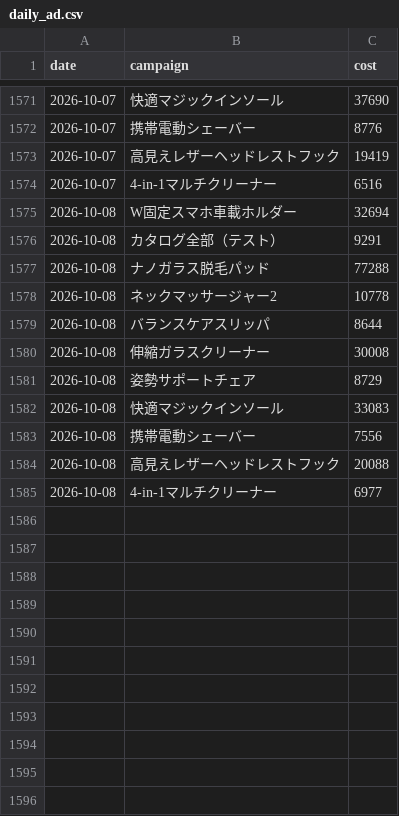
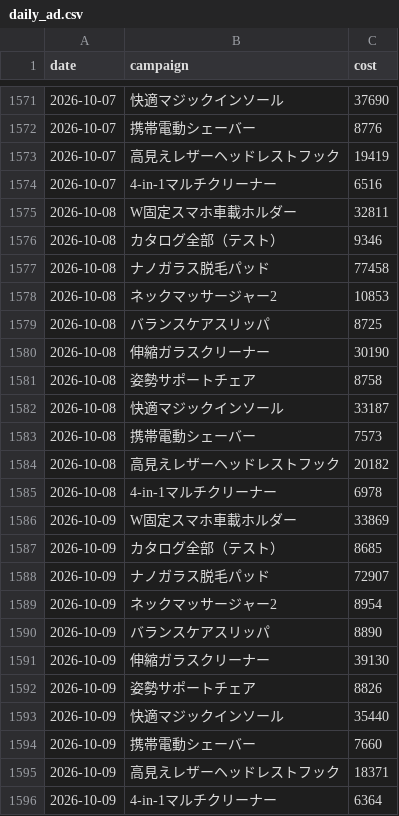
Before and after one commit to finracofficial-cmd/LOOana, a CSV file: data/daily/daily_ad.csv, drawn as a sheet; only a part is shown, gaps mark what is left out.

```diff
--- a/data/daily/daily_ad.csv
+++ b/data/daily/daily_ad.csv
@@ -1574,12 +1574,23 @@ date,campaign,cost
 2026-10-07,4-in-1マルチクリーナー,6516
-2026-10-08,W固定スマホ車載ホルダー,32694
-2026-10-08,カタログ全部（テスト）,9291
-2026-10-08,ナノガラス脱毛パッド,77288
-2026-10-08,ネックマッサージャー2,10778
-2026-10-08,バランスケアスリッパ,8644
-2026-10-08,伸縮ガラスクリーナー,30008
-2026-10-08,姿勢サポートチェア,8729
-2026-10-08,快適マジックインソール,33083
-2026-10-08,携帯電動シェーバー,7556
-2026-10-08,高見えレザーヘッドレストフック,20088
-2026-10-08,4-in-1マルチクリーナー,6977
+2026-10-08,W固定スマホ車載ホルダー,32811
+2026-10-08,カタログ全部（テスト）,9346
+2026-10-08,ナノガラス脱毛パッド,77458
+2026-10-08,ネックマッサージャー2,10853
+2026-10-08,バランスケアスリッパ,8725
+2026-10-08,伸縮ガラスクリーナー,30190
+2026-10-08,姿勢サポートチェア,8758
+2026-10-08,快適マジックインソール,33187
+2026-10-08,携帯電動シェーバー,7573
+2026-10-08,高見えレザーヘッドレストフック,20182
+2026-10-08,4-in-1マルチクリーナー,6978
+2026-10-09,W固定スマホ車載ホルダー,33869
+2026-10-09,カタログ全部（テスト）,8685
+2026-10-09,ナノガラス脱毛パッド,72907
+2026-10-09,ネックマッサージャー2,8954
+2026-10-09,バランスケアスリッパ,8890
+2026-10-09,伸縮ガラスクリーナー,39130
+2026-10-09,姿勢サポートチェア,8826
+2026-10-09,快適マジックインソール,35440
+2026-10-09,携帯電動シェーバー,7660
+2026-10-09,高見えレザーヘッドレストフック,18371
+2026-10-09,4-in-1マルチクリーナー,6364
```
Also changed, not shown: data/budget-snapshots.csv, data/daily/daily_order_bands.csv, 11 other files.
